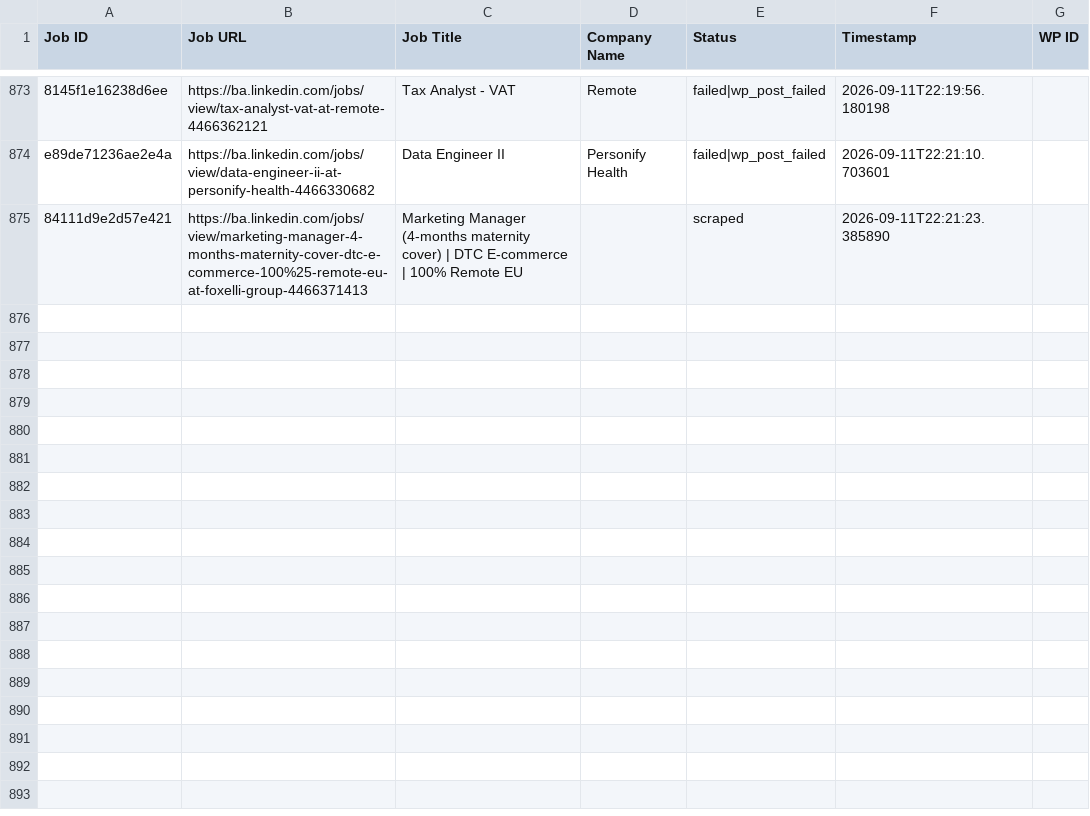
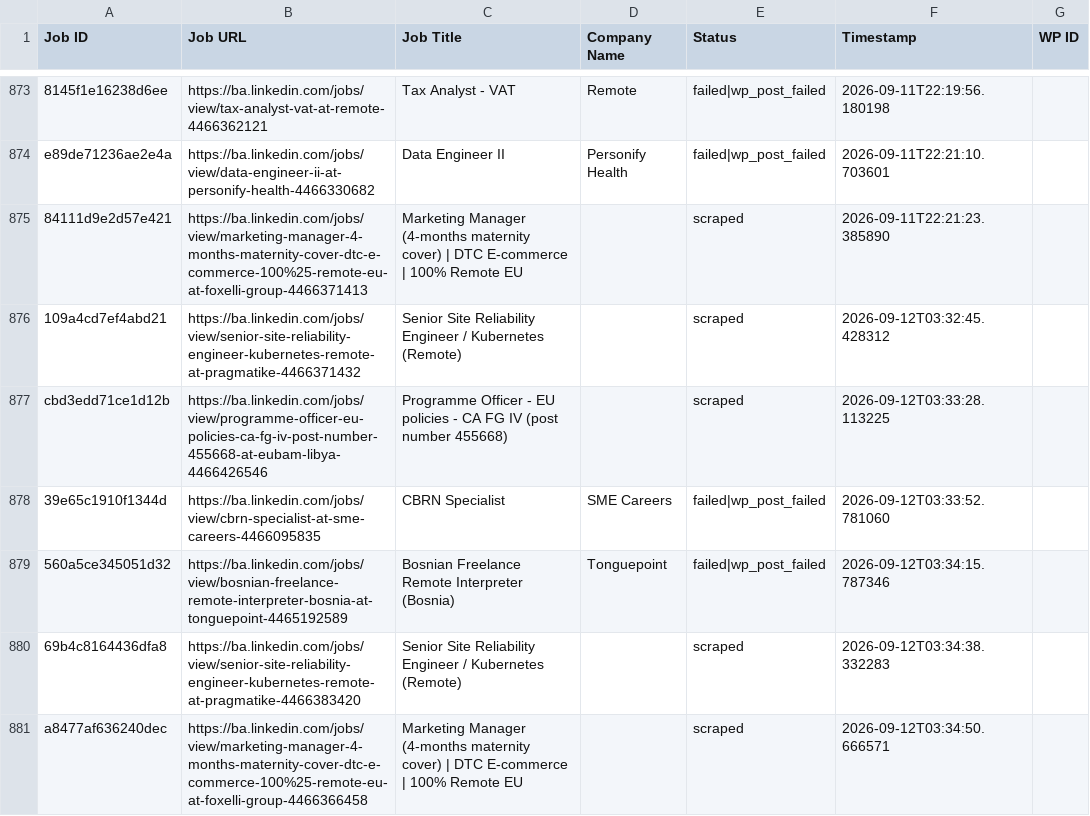
Before and after one commit to mimusdesign/ba, a CSV file: processed_jobs.csv, drawn as a sheet; only a part is shown, gaps mark what is left out.

```diff
--- a/processed_jobs.csv
+++ b/processed_jobs.csv
@@ -875 +875,7 @@ e89de71236ae2e4a,https://ba.linkedin.com/jobs/view/data-engineer-ii-at-personify
 84111d9e2d57e421,https://ba.linkedin.com/jobs/view/marketing-manager-4-months-maternity-cover-dtc-e-commerce-100%25-remote-eu-at-foxelli-group-4466371413,Marketing Manager (4-months maternity cover)  | DTC E-commerce | 100% Remote EU,,scraped,2026-09-11T22:21:23.385890,
+109a4cd7ef4abd21,https://ba.linkedin.com/jobs/view/senior-site-reliability-engineer-kubernetes-remote-at-pragmatike-4466371432,Senior Site Reliability Engineer / Kubernetes (Remote),,scraped,2026-09-12T03:32:45.428312,
+cbd3edd71ce1d12b,https://ba.linkedin.com/jobs/view/programme-officer-eu-policies-ca-fg-iv-post-number-455668-at-eubam-libya-4466426546,Programme Officer - EU policies - CA FG IV (post number 455668),,scraped,2026-09-12T03:33:28.113225,
+39e65c1910f1344d,https://ba.linkedin.com/jobs/view/cbrn-specialist-at-sme-careers-4466095835,CBRN Specialist,SME Careers,failed|wp_post_failed,2026-09-12T03:33:52.781060,
+560a5ce345051d32,https://ba.linkedin.com/jobs/view/bosnian-freelance-remote-interpreter-bosnia-at-tonguepoint-4465192589,Bosnian Freelance Remote Interpreter (Bosnia),Tonguepoint,failed|wp_post_failed,2026-09-12T03:34:15.787346,
+69b4c8164436dfa8,https://ba.linkedin.com/jobs/view/senior-site-reliability-engineer-kubernetes-remote-at-pragmatike-4466383420,Senior Site Reliability Engineer / Kubernetes (Remote),,scraped,2026-09-12T03:34:38.332283,
+a8477af636240dec,https://ba.linkedin.com/jobs/view/marketing-manager-4-months-maternity-cover-dtc-e-commerce-100%25-remote-eu-at-foxelli-group-4466366458,Marketing Manager (4-months maternity cover)  | DTC E-commerce | 100% Remote EU,,scraped,2026-09-12T03:34:50.666571,
```
